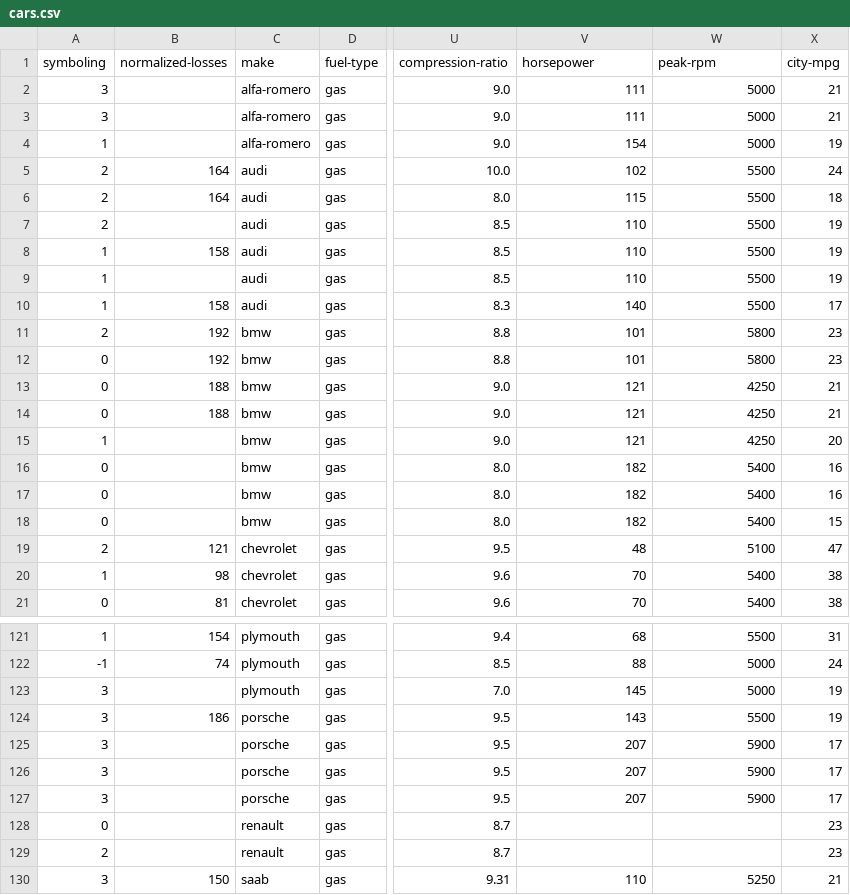
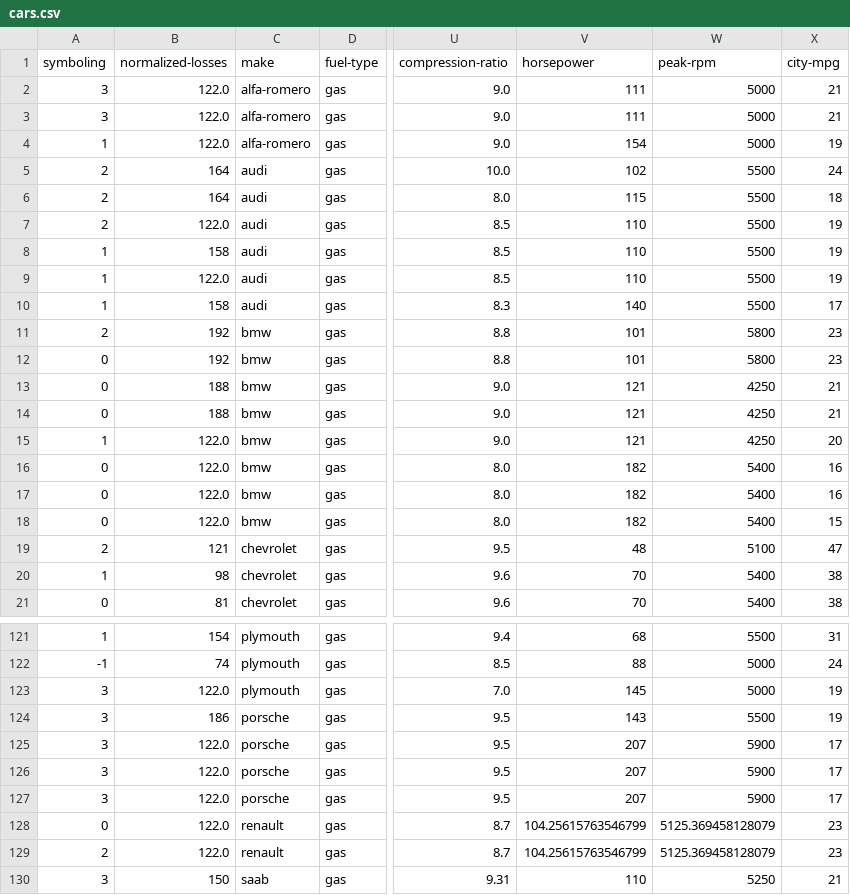
Before and after one commit to ulloa-g/d_science_car_price, a CSV file: cars.csv, drawn as a sheet; only a part is shown, gaps mark what is left out; the diff covers the shown part only; the diff names each change by its address in the sheet, - before the commit and + after, or states it on an @@ line.

```diff
--- a/cars.csv
+++ b/cars.csv
-B2:B4 (normalized-losses): (empty)
+B2:B4 (normalized-losses): 122.0
-B7 (normalized-losses): (empty)
+B7 (normalized-losses): 122.0
-B9 (normalized-losses): (empty)
+B9 (normalized-losses): 122.0
-B15:B18 (normalized-losses): (empty)
+B15:B18 (normalized-losses): 122.0
-B123 (normalized-losses): (empty)
+B123 (normalized-losses): 122.0
-B125:B129 (normalized-losses): (empty)
+B125:B129 (normalized-losses): 122.0
-V128:V129 (horsepower): (empty)
+V128:V129 (horsepower): 104.25615763546799
-W128:W129 (peak-rpm): (empty)
+W128:W129 (peak-rpm): 5125.369458128079
```
Also changed, not shown: 32 edited cells elsewhere in this file, 1 other file.
